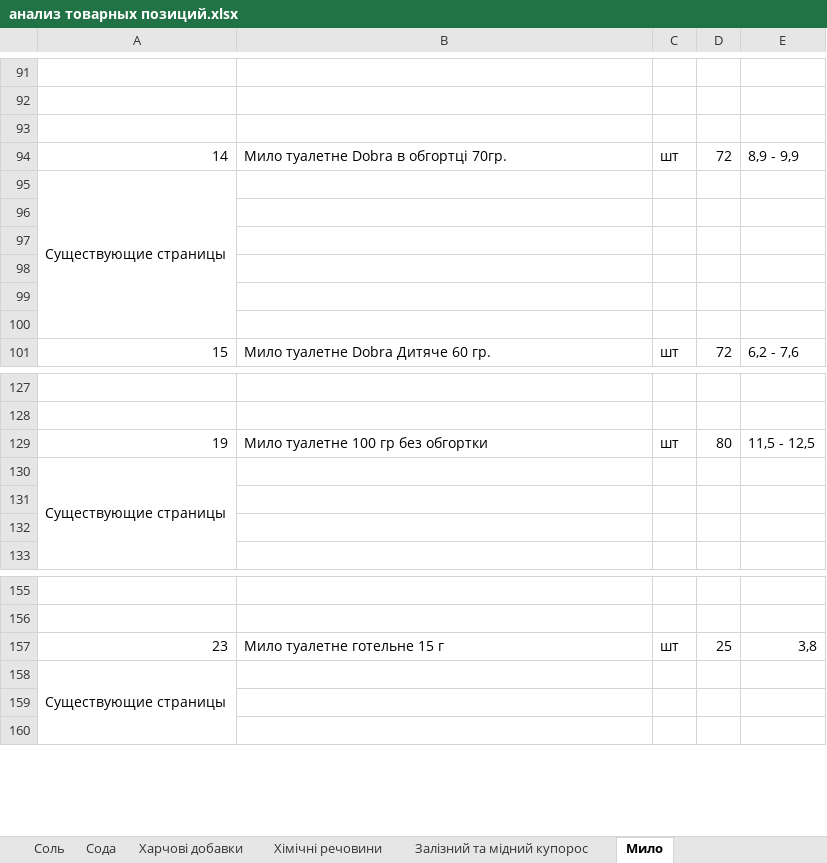
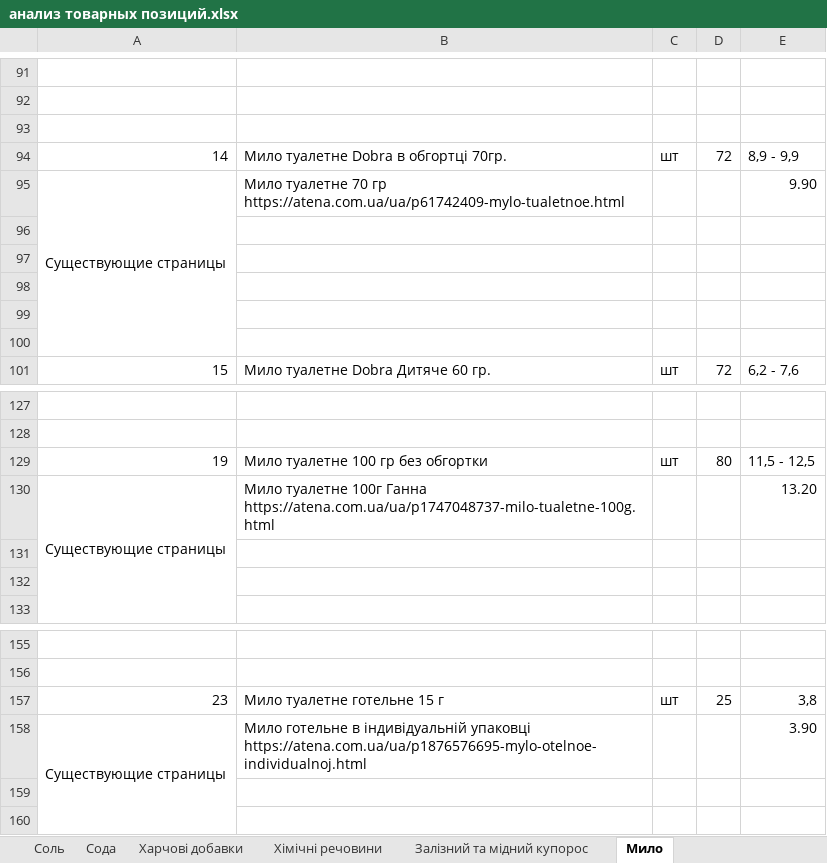
Before and after one commit to Romron/conspectus, an Excel workbook: Фриланс/Projects/atena.com.ua/анализ товарных позиций.xlsx, sheet Мило, drawn as a sheet; only a part is shown, gaps mark what is left out; values as stored, in another font and other column widths than the file's, no cell formats; the diff covers the shown part only; the diff names each change by its address in the sheet, - before the commit and + after, or states it on an @@ line.

```diff
--- a/Фриланс/Projects/atena.com.ua/анализ товарных позиций.xlsx (sheet Мило)
+++ b/Фриланс/Projects/atena.com.ua/анализ товарных позиций.xlsx (sheet Мило)
-B95: (empty)
+B95: Мило туалетне 70 гр https://atena.com.ua/ua/p61742409-mylo-tualetnoe.html
-E95: (empty)
+E95: 9.90
-B130: (empty)
+B130: Мило туалетне 100г Ганна https://atena.com.ua/ua/p1747048737-milo-tualetne-100g.html
-E130: (empty)
+E130: 13.20
-B158: (empty)
+B158: Мило готельне в індивідуальній упаковці https://atena.com.ua/ua/p1876576695-mylo-otelnoe-individualnoj.html
-E158: (empty)
+E158: 3.90
```
Also changed, not shown: 42 edited cells elsewhere in this sheet, cell formats, Фриланс/Projects/atena.com.ua/АТЕНА_КААПРІ прайс_1.xlsx, Фриланс/Projects/atena.com.ua/мыло.xlsx.
